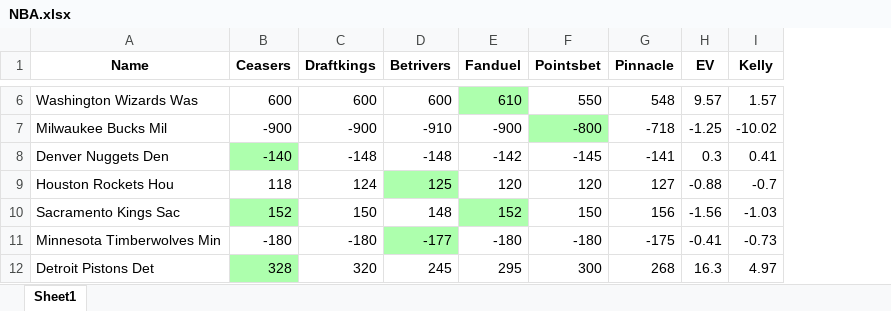
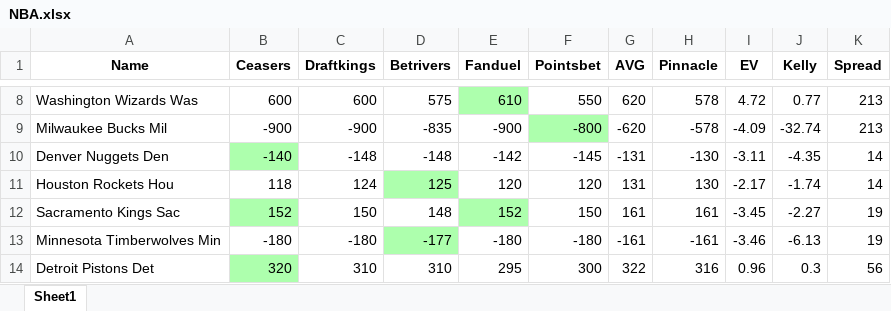
Before and after one commit to byfarm/betting2, an Excel workbook: NBA.xlsx, sheet Sheet1, drawn as a sheet; only a part is shown, gaps mark what is left out; values as stored, in another font and other column widths than the file's, no borders; conditional formats not drawn; addresses are those after the commit; the diff covers the shown part only; the diff names each change by its address in the sheet, - before the commit and + after, or states it on an @@ line.

```diff
--- a/NBA.xlsx (sheet Sheet1)
+++ b/NBA.xlsx (sheet Sheet1)
+column G (AVG), rows 8-14: 620 | -620 | -131 | 131 | 161 | -161 | 322
+column K (Spread), rows 8-14: 213 | 213 | 14 | 14 | 19 | 19 | 56
-D8 (Betrivers): 600
+D8 (Betrivers): 575
-H8 (Pinnacle): 548
+H8 (Pinnacle): 578
-I8 (EV): 9.57
+I8 (EV): 4.72
-J8 (Kelly): 1.57
+J8 (Kelly): 0.77
-D9 (Betrivers): -910
+D9 (Betrivers): -835
-H9 (Pinnacle): -718
+H9 (Pinnacle): -578
-I9 (EV): -1.25
+I9 (EV): -4.09
-J9 (Kelly): -10.02
+J9 (Kelly): -32.74
-H10 (Pinnacle): -141
+H10 (Pinnacle): -130
-I10 (EV): 0.3
+I10 (EV): -3.11
-J10 (Kelly): 0.41
+J10 (Kelly): -4.35
-H11 (Pinnacle): 127
+H11 (Pinnacle): 130
-I11 (EV): -0.88
+I11 (EV): -2.17
-J11 (Kelly): -0.7
+J11 (Kelly): -1.74
-H12 (Pinnacle): 156
+H12 (Pinnacle): 161
-I12 (EV): -1.56
+I12 (EV): -3.45
-J12 (Kelly): -1.03
+J12 (Kelly): -2.27
-H13 (Pinnacle): -175
+H13 (Pinnacle): -161
-I13 (EV): -0.41
+I13 (EV): -3.46
-J13 (Kelly): -0.73
+J13 (Kelly): -6.13
-B14 (Ceasers): 328
+B14 (Ceasers): 320
-C14 (Draftkings): 320
+C14 (Draftkings): 310
-D14 (Betrivers): 245
+D14 (Betrivers): 310
-H14 (Pinnacle): 268
+H14 (Pinnacle): 316
-I14 (EV): 16.3
+I14 (EV): 0.96
-J14 (Kelly): 4.97
+J14 (Kelly): 0.3
```
Also changed, not shown: 2 added rows, 40 edited cells and cell formats elsewhere in this sheet, NFL.xlsx, UFC.xlsx.
